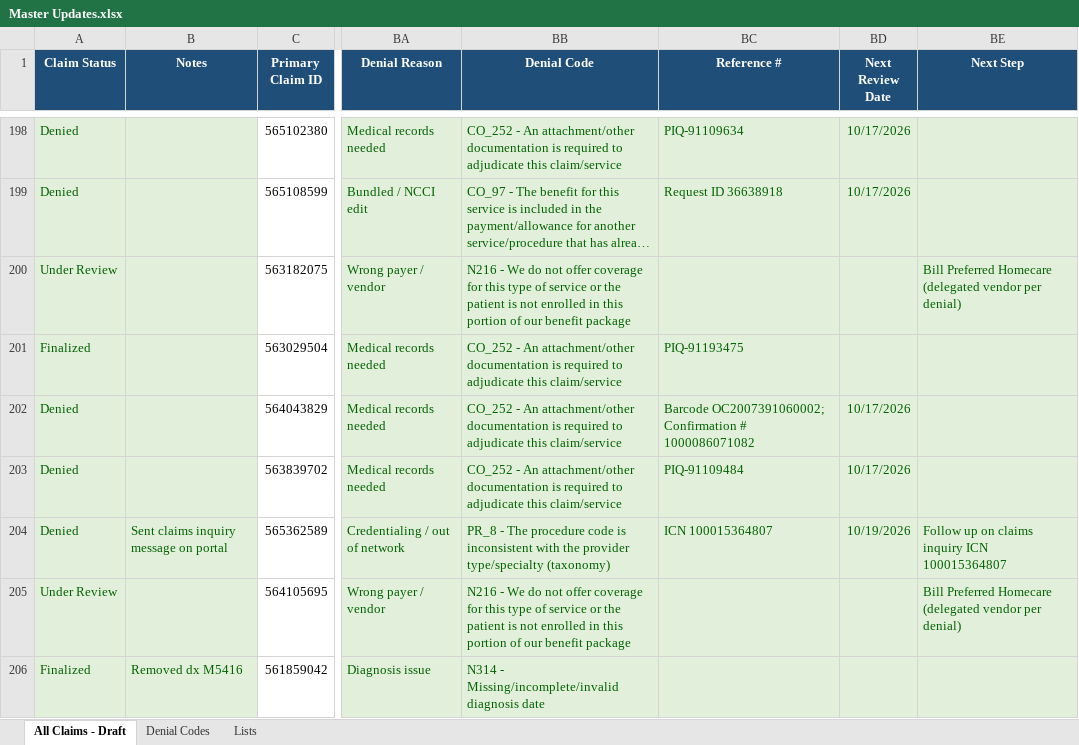
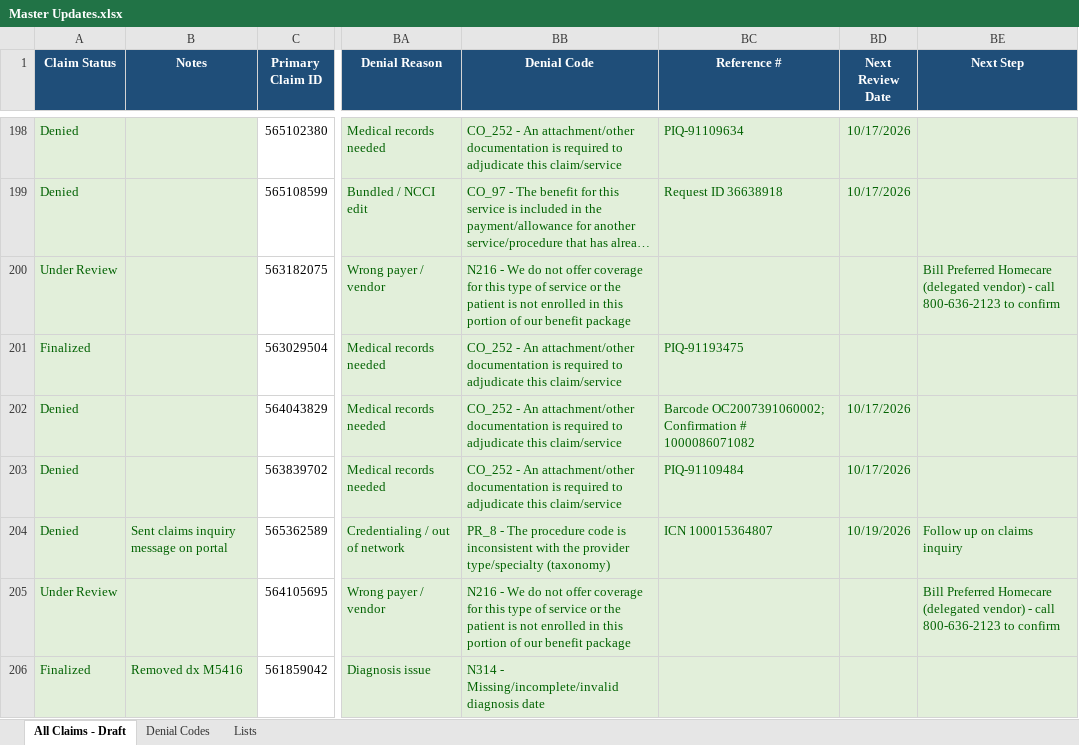
Before and after one commit to LindaMora10/Draft, an Excel workbook: Master Updates.xlsx, sheet All Claims - Draft, drawn as a sheet; only a part is shown, gaps mark what is left out; long unchanged cells end in …; values as stored, in another font and other column widths than the file's, no borders; conditional formats not drawn; the diff covers the shown part only; the diff names each change by its address in the sheet, - before the commit and + after, or states it on an @@ line.

```diff
--- a/Master Updates.xlsx (sheet All Claims - Draft)
+++ b/Master Updates.xlsx (sheet All Claims - Draft)
-BE200 (Next Step): …Homecare (delegated vendor per denial)
+BE200 (Next Step): …Homecare (delegated vendor) - call 800-636-2123 to confirm
-BE204 (Next Step): Follow up on claims inquiry ICN 100015364807
+BE204 (Next Step): Follow up on claims inquiry
-BE205 (Next Step): …Homecare (delegated vendor per denial)
+BE205 (Next Step): …Homecare (delegated vendor) - call 800-636-2123 to confirm
```
Also changed, not shown: 57 edited cells elsewhere in this sheet.
